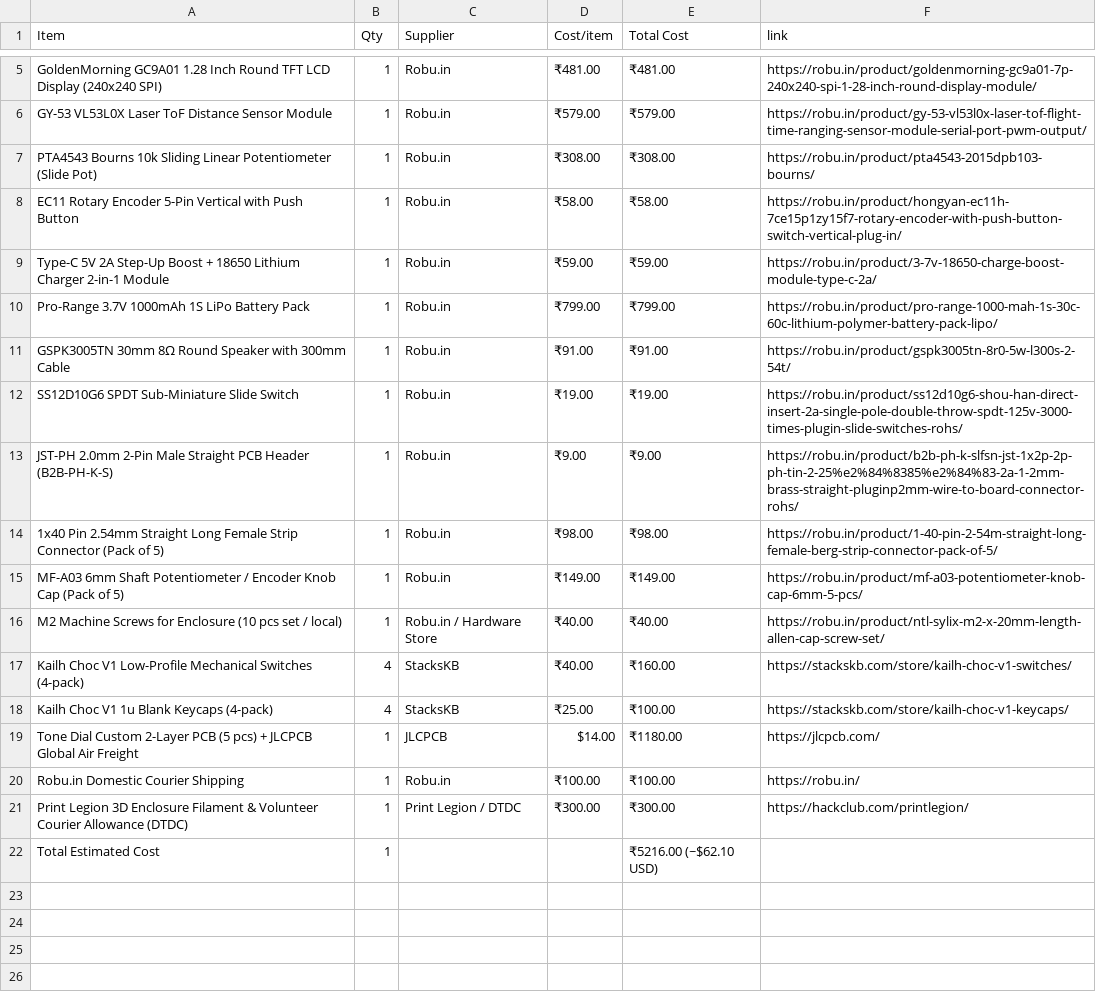
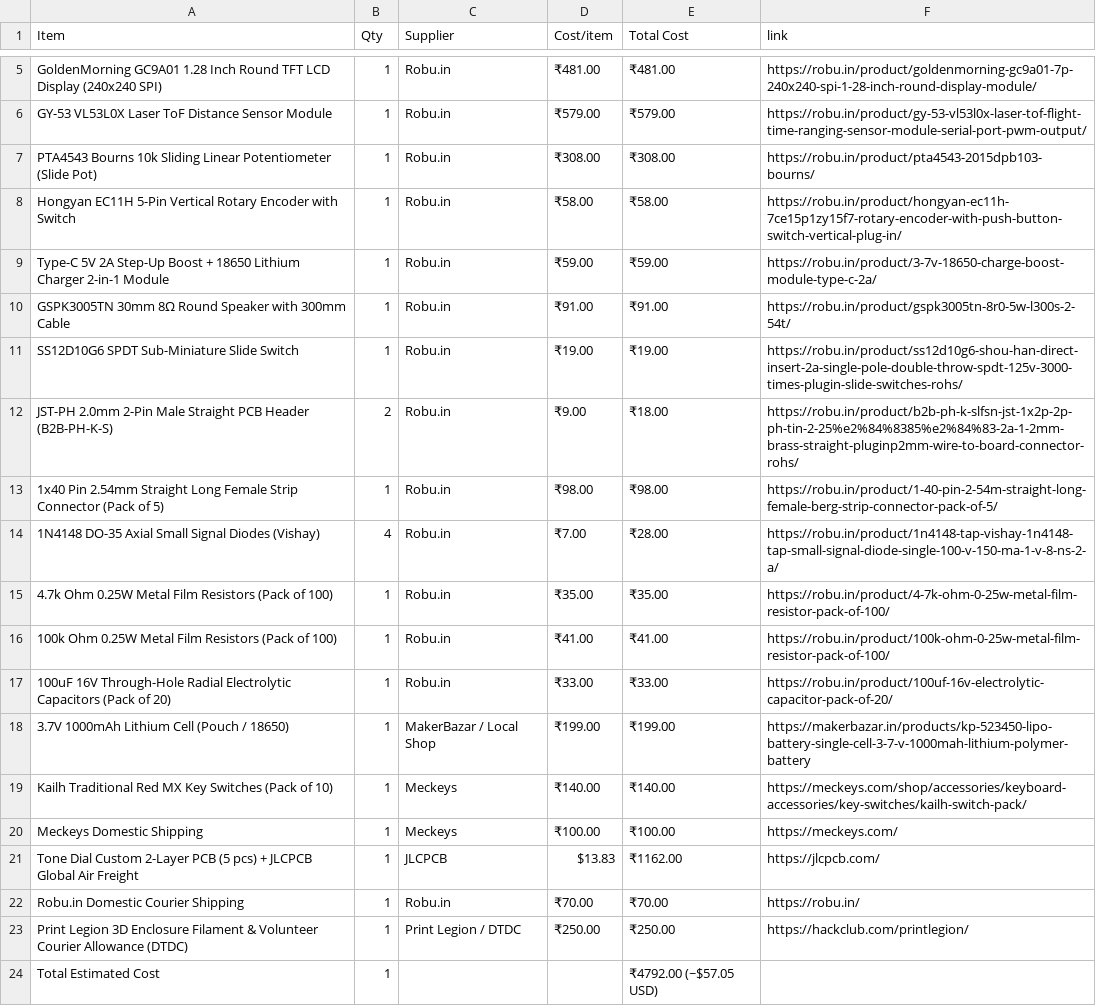
Before and after one commit to krishivjoshi219-collab/Tone-Dial, a CSV file: BOM.csv, drawn as a sheet; only a part is shown, gaps mark what is left out.

Commit message:
Update BOM with passive components and exact totals

```diff
--- a/BOM.csv
+++ b/BOM.csv
@@ -7,16 +7,18 @@ GY-53 VL53L0X Laser ToF Distance Sensor Module,1,Robu.in,₹579.00,₹579.00,htt
 PTA4543 Bourns 10k Sliding Linear Potentiometer (Slide Pot),1,Robu.in,₹308.00,₹308.00,https://robu.in/product/pta4543-2015dpb103-bourns/
-EC11 Rotary Encoder 5-Pin Vertical with Push Button,1,Robu.in,₹58.00,₹58.00,https://robu.in/product/hongyan-ec11h-7ce15p1zy15f7-rotary-encoder-with-push-button-switch-vertical-plug-in/
+Hongyan EC11H 5-Pin Vertical Rotary Encoder with Switch,1,Robu.in,₹58.00,₹58.00,https://robu.in/product/hongyan-ec11h-7ce15p1zy15f7-rotary-encoder-with-push-button-switch-vertical-plug-in/
 Type-C 5V 2A Step-Up Boost + 18650 Lithium Charger 2-in-1 Module,1,Robu.in,₹59.00,₹59.00,https://robu.in/product/3-7v-18650-charge-boost-module-type-c-2a/
-Pro-Range 3.7V 1000mAh 1S LiPo Battery Pack,1,Robu.in,₹799.00,₹799.00,https://robu.in/product/pro-range-1000-mah-1s-30c-60c-lithium-polymer-battery-pack-lipo/
 GSPK3005TN 30mm 8Ω Round Speaker with 300mm Cable,1,Robu.in,₹91.00,₹91.00,https://robu.in/product/gspk3005tn-8r0-5w-l300s-2-54t/
 SS12D10G6 SPDT Sub-Miniature Slide Switch,1,Robu.in,₹19.00,₹19.00,https://robu.in/product/ss12d10g6-shou-han-direct-insert-2a-single-pole-double-throw-spdt-125v-3000-times-plugin-slide-switches-rohs/
-JST-PH 2.0mm 2-Pin Male Straight PCB Header (B2B-PH-K-S),1,Robu.in,₹9.00,₹9.00,https://robu.in/product/b2b-ph-k-slfsn-jst-1x2p-2p-ph-tin-2-25%e2%84%8385%e2%84%83-2a-1-2mm-brass-straight-pluginp2mm-wire-to-board-connector-rohs/
+JST-PH 2.0mm 2-Pin Male Straight PCB Header (B2B-PH-K-S),2,Robu.in,₹9.00,₹18.00,https://robu.in/product/b2b-ph-k-slfsn-jst-1x2p-2p-ph-tin-2-25%e2%84%8385%e2%84%83-2a-1-2mm-brass-straight-pluginp2mm-wire-to-board-connector-rohs/
 1x40 Pin 2.54mm Straight Long Female Strip Connector (Pack of 5),1,Robu.in,₹98.00,₹98.00,https://robu.in/product/1-40-pin-2-54m-straight-long-female-berg-strip-connector-pack-of-5/
-MF-A03 6mm Shaft Potentiometer / Encoder Knob Cap (Pack of 5),1,Robu.in,₹149.00,₹149.00,https://robu.in/product/mf-a03-potentiometer-knob-cap-6mm-5-pcs/
-M2 Machine Screws for Enclosure (10 pcs set / local),1,Robu.in / Hardware Store,₹40.00,₹40.00,https://robu.in/product/ntl-sylix-m2-x-20mm-length-allen-cap-screw-set/
-Kailh Choc V1 Low-Profile Mechanical Switches (4-pack),4,StacksKB,₹40.00,₹160.00,https://stackskb.com/store/kailh-choc-v1-switches/
-Kailh Choc V1 1u Blank Keycaps (4-pack),4,StacksKB,₹25.00,₹100.00,https://stackskb.com/store/kailh-choc-v1-keycaps/
-Tone Dial Custom 2-Layer PCB (5 pcs) + JLCPCB Global Air Freight,1,JLCPCB,$14.00,₹1180.00,https://jlcpcb.com/
-Robu.in Domestic Courier Shipping,1,Robu.in,₹100.00,₹100.00,https://robu.in/
-Print Legion 3D Enclosure Filament & Volunteer Courier Allowance (DTDC),1,Print Legion / DTDC,₹300.00,₹300.00,https://hackclub.com/printlegion/
-Total Estimated Cost,1,,,₹5216.00 (~$62.10 USD),
+1N4148 DO-35 Axial Small Signal Diodes (Vishay),4,Robu.in,₹7.00,₹28.00,https://robu.in/product/1n4148-tap-vishay-1n4148-tap-small-signal-diode-single-100-v-150-ma-1-v-8-ns-2-a/
+4.7k Ohm 0.25W Metal Film Resistors (Pack of 100),1,Robu.in,₹35.00,₹35.00,https://robu.in/product/4-7k-ohm-0-25w-metal-film-resistor-pack-of-100/
+100k Ohm 0.25W Metal Film Resistors (Pack of 100),1,Robu.in,₹41.00,₹41.00,https://robu.in/product/100k-ohm-0-25w-metal-film-resistor-pack-of-100/
+100uF 16V Through-Hole Radial Electrolytic Capacitors (Pack of 20),1,Robu.in,₹33.00,₹33.00,https://robu.in/product/100uf-16v-electrolytic-capacitor-pack-of-20/
+3.7V 1000mAh Lithium Cell (Pouch / 18650),1,MakerBazar / Local Shop,₹199.00,₹199.00,https://makerbazar.in/products/kp-523450-lipo-battery-single-cell-3-7-v-1000mah-lithium-polymer-battery
+Kailh Traditional Red MX Key Switches (Pack of 10),1,Meckeys,₹140.00,₹140.00,https://meckeys.com/shop/accessories/keyboard-accessories/key-switches/kailh-switch-pack/
+Meckeys Domestic Shipping,1,Meckeys,₹100.00,₹100.00,https://meckeys.com/
+Tone Dial Custom 2-Layer PCB (5 pcs) + JLCPCB Global Air Freight,1,JLCPCB,$13.83,₹1162.00,https://jlcpcb.com/
+Robu.in Domestic Courier Shipping,1,Robu.in,₹70.00,₹70.00,https://robu.in/
+Print Legion 3D Enclosure Filament & Volunteer Courier Allowance (DTDC),1,Print Legion / DTDC,₹250.00,₹250.00,https://hackclub.com/printlegion/
+Total Estimated Cost,1,,,₹4792.00 (~$57.05 USD),
```
